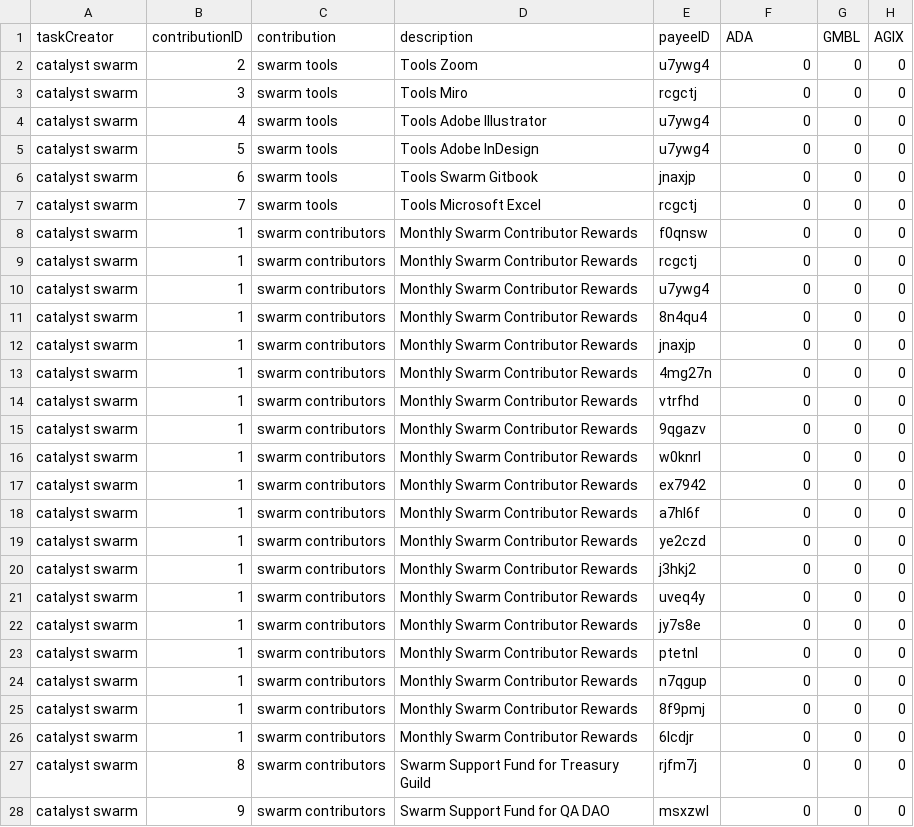
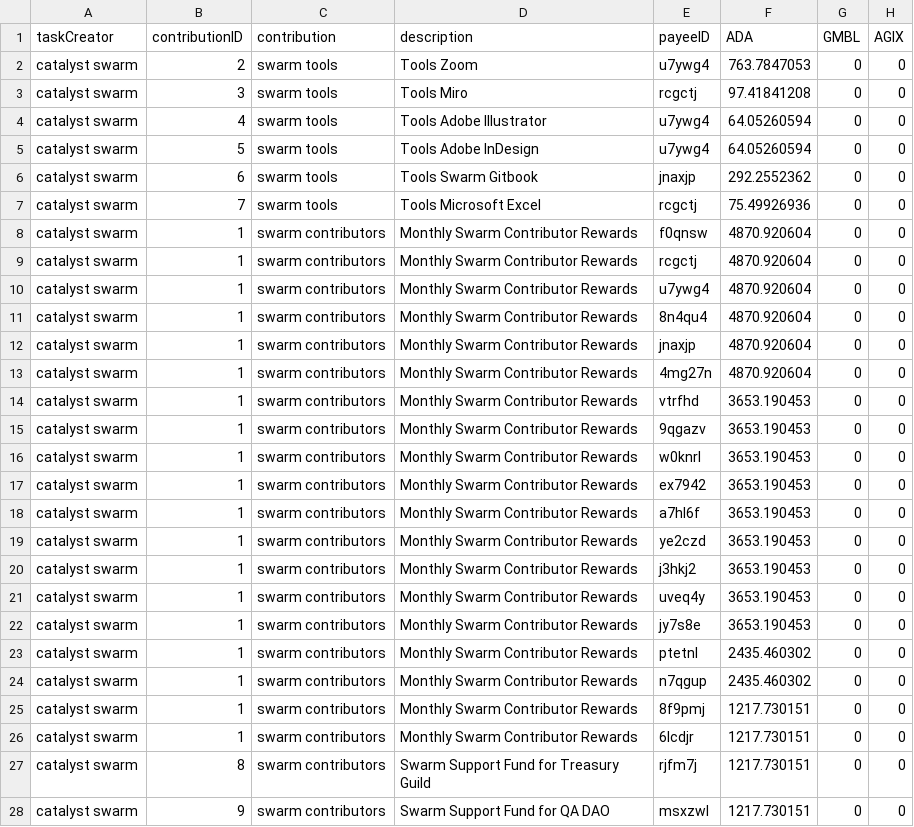
Before and after one commit to treasuryguild/treasury-system-v4, a CSV file: bulk-payments/1667811258538-Swarm-payment-sheet.csv, drawn as a sheet; only a part is shown; the diff covers the shown part only.

Commit message:
Update 1667811258538-Swarm-payment-sheet.csv

```diff
--- a/bulk-payments/1667811258538-Swarm-payment-sheet.csv
+++ b/bulk-payments/1667811258538-Swarm-payment-sheet.csv
@@ -1,28 +1,28 @@
 taskCreator,contributionID,contribution,description,payeeID,ADA,GMBL,AGIX
-catalyst swarm,2,swarm tools,Tools Zoom,u7ywg4,0,0,0
-catalyst swarm,3,swarm tools,Tools Miro,rcgctj,0,0,0
-catalyst swarm,4,swarm tools,Tools Adobe Illustrator,u7ywg4,0,0,0
-catalyst swarm,5,swarm tools,Tools Adobe InDesign,u7ywg4,0,0,0
-catalyst swarm,6,swarm tools,Tools Swarm Gitbook,jnaxjp,0,0,0
-catalyst swarm,7,swarm tools,Tools Microsoft Excel,rcgctj,0,0,0
-catalyst swarm,1,swarm contributors,Monthly Swarm Contributor Rewards,f0qnsw,0,0,0
-catalyst swarm,1,swarm contributors,Monthly Swarm Contributor Rewards,rcgctj,0,0,0
-catalyst swarm,1,swarm contributors,Monthly Swarm Contributor Rewards,u7ywg4,0,0,0
-catalyst swarm,1,swarm contributors,Monthly Swarm Contributor Rewards,8n4qu4,0,0,0
-catalyst swarm,1,swarm contributors,Monthly Swarm Contributor Rewards,jnaxjp,0,0,0
-catalyst swarm,1,swarm contributors,Monthly Swarm Contributor Rewards,4mg27n,0,0,0
-catalyst swarm,1,swarm contributors,Monthly Swarm Contributor Rewards,vtrfhd,0,0,0
-catalyst swarm,1,swarm contributors,Monthly Swarm Contributor Rewards,9qgazv,0,0,0
-catalyst swarm,1,swarm contributors,Monthly Swarm Contributor Rewards,w0knrl,0,0,0
-catalyst swarm,1,swarm contributors,Monthly Swarm Contributor Rewards,ex7942,0,0,0
-catalyst swarm,1,swarm contributors,Monthly Swarm Contributor Rewards,a7hl6f,0,0,0
-catalyst swarm,1,swarm contributors,Monthly Swarm Contributor Rewards,ye2czd,0,0,0
-catalyst swarm,1,swarm contributors,Monthly Swarm Contributor Rewards,j3hkj2,0,0,0
-catalyst swarm,1,swarm contributors,Monthly Swarm Contributor Rewards,uveq4y,0,0,0
-catalyst swarm,1,swarm contributors,Monthly Swarm Contributor Rewards,jy7s8e,0,0,0
-catalyst swarm,1,swarm contributors,Monthly Swarm Contributor Rewards,ptetnl,0,0,0
-catalyst swarm,1,swarm contributors,Monthly Swarm Contributor Rewards,n7qgup,0,0,0
-catalyst swarm,1,swarm contributors,Monthly Swarm Contributor Rewards,8f9pmj,0,0,0
-catalyst swarm,1,swarm contributors,Monthly Swarm Contributor Rewards,6lcdjr,0,0,0
-catalyst swarm,8,swarm contributors,Swarm Support Fund for Treasury Guild,rjfm7j,0,0,0
-catalyst swarm,9,swarm contributors,Swarm Support Fund for QA DAO,msxzwl,0,0,0
+catalyst swarm,2,swarm tools,Tools Zoom,u7ywg4,763.7847053,0,0
+catalyst swarm,3,swarm tools,Tools Miro,rcgctj,97.41841208,0,0
+catalyst swarm,4,swarm tools,Tools Adobe Illustrator,u7ywg4,64.05260594,0,0
+catalyst swarm,5,swarm tools,Tools Adobe InDesign,u7ywg4,64.05260594,0,0
+catalyst swarm,6,swarm tools,Tools Swarm Gitbook,jnaxjp,292.2552362,0,0
+catalyst swarm,7,swarm tools,Tools Microsoft Excel,rcgctj,75.49926936,0,0
+catalyst swarm,1,swarm contributors,Monthly Swarm Contributor Rewards,f0qnsw,4870.920604,0,0
+catalyst swarm,1,swarm contributors,Monthly Swarm Contributor Rewards,rcgctj,4870.920604,0,0
+catalyst swarm,1,swarm contributors,Monthly Swarm Contributor Rewards,u7ywg4,4870.920604,0,0
+catalyst swarm,1,swarm contributors,Monthly Swarm Contributor Rewards,8n4qu4,4870.920604,0,0
+catalyst swarm,1,swarm contributors,Monthly Swarm Contributor Rewards,jnaxjp,4870.920604,0,0
+catalyst swarm,1,swarm contributors,Monthly Swarm Contributor Rewards,4mg27n,4870.920604,0,0
+catalyst swarm,1,swarm contributors,Monthly Swarm Contributor Rewards,vtrfhd,3653.190453,0,0
+catalyst swarm,1,swarm contributors,Monthly Swarm Contributor Rewards,9qgazv,3653.190453,0,0
+catalyst swarm,1,swarm contributors,Monthly Swarm Contributor Rewards,w0knrl,3653.190453,0,0
+catalyst swarm,1,swarm contributors,Monthly Swarm Contributor Rewards,ex7942,3653.190453,0,0
+catalyst swarm,1,swarm contributors,Monthly Swarm Contributor Rewards,a7hl6f,3653.190453,0,0
+catalyst swarm,1,swarm contributors,Monthly Swarm Contributor Rewards,ye2czd,3653.190453,0,0
+catalyst swarm,1,swarm contributors,Monthly Swarm Contributor Rewards,j3hkj2,3653.190453,0,0
+catalyst swarm,1,swarm contributors,Monthly Swarm Contributor Rewards,uveq4y,3653.190453,0,0
+catalyst swarm,1,swarm contributors,Monthly Swarm Contributor Rewards,jy7s8e,3653.190453,0,0
+catalyst swarm,1,swarm contributors,Monthly Swarm Contributor Rewards,ptetnl,2435.460302,0,0
+catalyst swarm,1,swarm contributors,Monthly Swarm Contributor Rewards,n7qgup,2435.460302,0,0
+catalyst swarm,1,swarm contributors,Monthly Swarm Contributor Rewards,8f9pmj,1217.730151,0,0
+catalyst swarm,1,swarm contributors,Monthly Swarm Contributor Rewards,6lcdjr,1217.730151,0,0
+catalyst swarm,8,swarm contributors,Swarm Support Fund for Treasury Guild,rjfm7j,1217.730151,0,0
+catalyst swarm,9,swarm contributors,Swarm Support Fund for QA DAO,msxzwl,1217.730151,0,0
```
Also changed, not shown: 4 edited cells elsewhere in this file.
